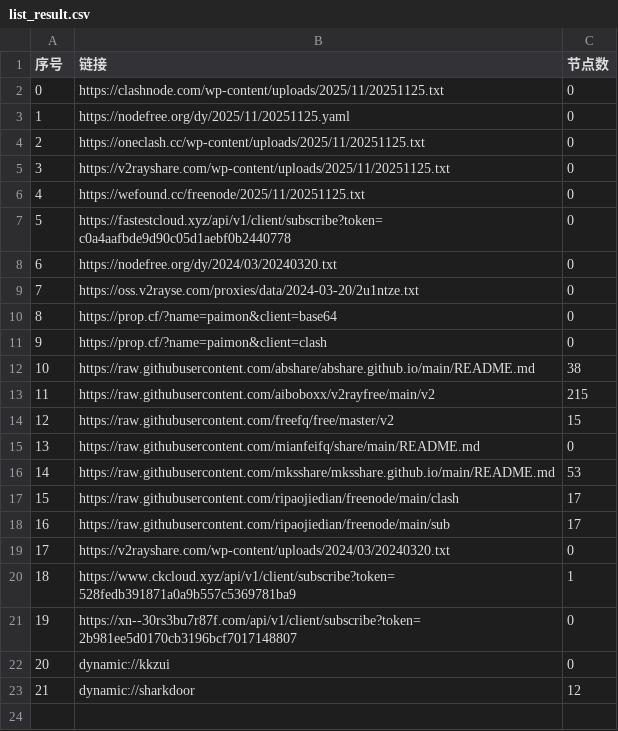
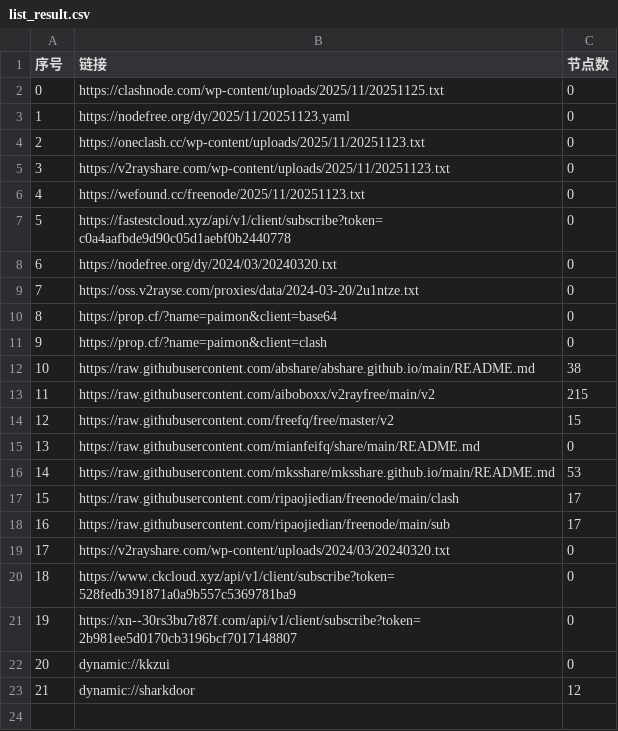
Before and after one commit to ligusx/Auto, a CSV file: list_result.csv, drawn as a sheet; only a part is shown.

```diff
--- a/list_result.csv
+++ b/list_result.csv
@@ -2,6 +2,6 @@
 0,https://clashnode.com/wp-content/uploads/2025/11/20251125.txt,0
-1,https://nodefree.org/dy/2025/11/20251125.yaml,0
-2,https://oneclash.cc/wp-content/uploads/2025/11/20251125.txt,0
-3,https://v2rayshare.com/wp-content/uploads/2025/11/20251125.txt,0
-4,https://wefound.cc/freenode/2025/11/20251125.txt,0
+1,https://nodefree.org/dy/2025/11/20251123.yaml,0
+2,https://oneclash.cc/wp-content/uploads/2025/11/20251123.txt,0
+3,https://v2rayshare.com/wp-content/uploads/2025/11/20251123.txt,0
+4,https://wefound.cc/freenode/2025/11/20251123.txt,0
 5,https://fastestcloud.xyz/api/v1/client/subscribe?token=c0a4aafbde9d90c05d1aebf0b2440778,0
@@ -19,3 +19,3 @@
 17,https://v2rayshare.com/wp-content/uploads/2024/03/20240320.txt,0
-18,https://www.ckcloud.xyz/api/v1/client/subscribe?token=528fedb391871a0a9b557c5369781ba9,1
+18,https://www.ckcloud.xyz/api/v1/client/subscribe?token=528fedb391871a0a9b557c5369781ba9,0
 19,https://xn--30rs3bu7r87f.com/api/v1/client/subscribe?token=2b981ee5d0170cb3196bcf7017148807,0
```
Also changed, not shown: 2 other files.
